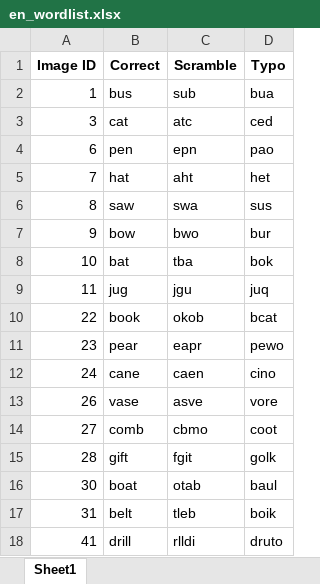
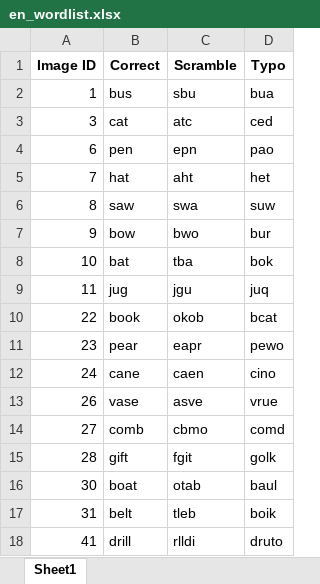
Before and after one commit to Plausma/Dyslexia, an Excel workbook: isitword test/word/en_wordlist.xlsx, sheet Sheet1, drawn as a sheet; only a part is shown; values as stored, in another font and other column widths than the file's, no borders; the diff names each change by its address in the sheet, - before the commit and + after, or states it on an @@ line.

```diff
--- a/isitword test/word/en_wordlist.xlsx (sheet Sheet1)
+++ b/isitword test/word/en_wordlist.xlsx (sheet Sheet1)
-C2 (Scramble): sub
+C2 (Scramble): sbu
-D6 (Typo): sus
+D6 (Typo): suw
-D13 (Typo): vore
+D13 (Typo): vrue
-D14 (Typo): coot
+D14 (Typo): comd
```
Also changed, not shown: image test/ref/newwordlist_dict.xlsx, image test/word/main60en_forgen.xlsx, 15 other files.
